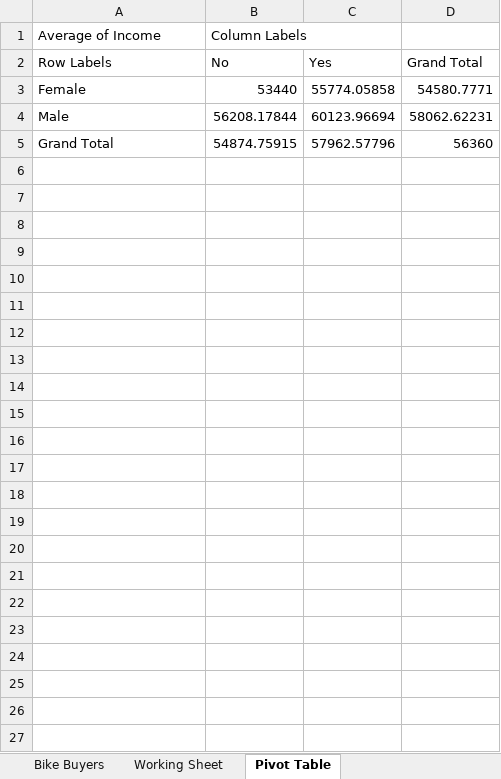
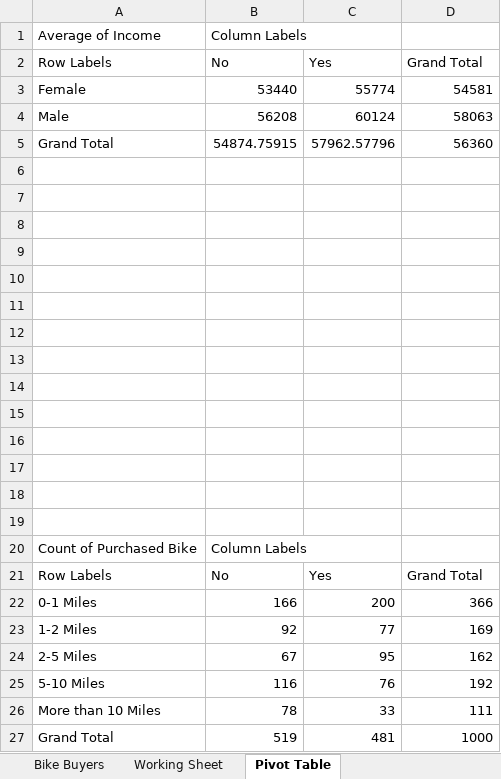
Before and after one commit to thonyalope/excel, an Excel workbook: BikeBuyers/BikeBuyers.xlsx, sheet Pivot Table, drawn as a sheet; values as stored, in another font and other column widths than the file's, no borders; charts and pictures not drawn; removed rows and columns are numbered as before the commit, all else as after; the diff names each change by its address in the sheet, - before the commit and + after, or states it on an @@ line.

Commit message:
Create pivot tables with respective charts

```diff
--- a/BikeBuyers/BikeBuyers.xlsx (sheet Pivot Table)
+++ b/BikeBuyers/BikeBuyers.xlsx (sheet Pivot Table)
-C3 (Yes): 55774.05858
+C3 (Yes): 55774
-D3 (Grand Total): 54580.7771
+D3 (Grand Total): 54581
-row 4: Male | 56208.17844 | 60123.96694 | 58062.62231
+row 4: Male | 56208 | 60124 | 58063
+row 6: (empty)
+row 7: (empty)
+row 8: (empty)
+row 9: (empty)
+row 10: (empty)
+row 11: (empty)
+row 12: (empty)
+row 13: (empty)
+row 14: (empty)
+row 15: (empty)
+row 16: (empty)
+row 17: (empty)
+row 18: (empty)
+row 19: (empty)
+row 20: Count of Purchased Bike | Column Labels
+row 21: Row Labels | No | Yes | Grand Total
+row 22: 0-1 Miles | 166 | 200 | 366
+row 23: 1-2 Miles | 92 | 77 | 169
+row 24: 2-5 Miles | 67 | 95 | 162
+row 25: 5-10 Miles | 116 | 76 | 192
+row 26: More than 10 Miles | 78 | 33 | 111
+row 27: Grand Total | 519 | 481 | 1000
```
Also changed, not shown: sheet Working Sheet, charts or pictures.
